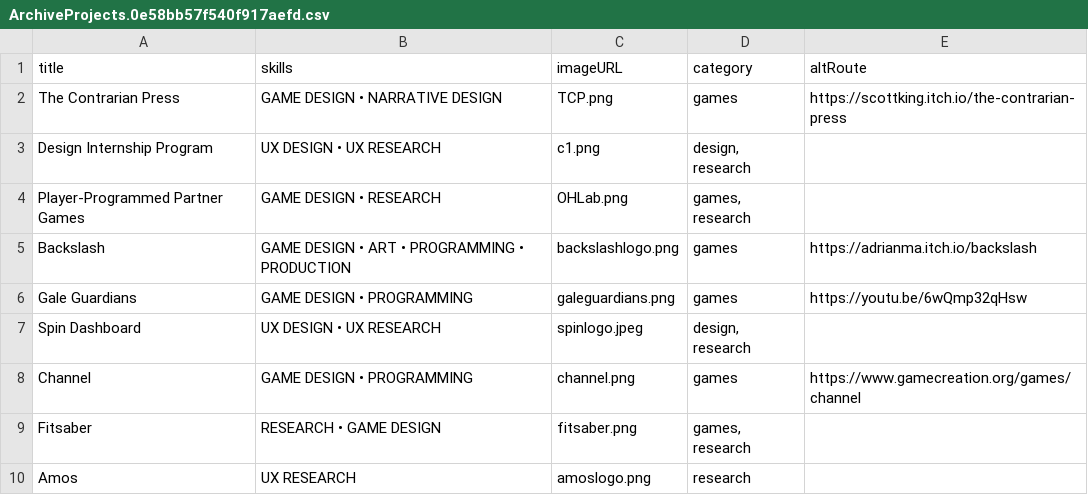
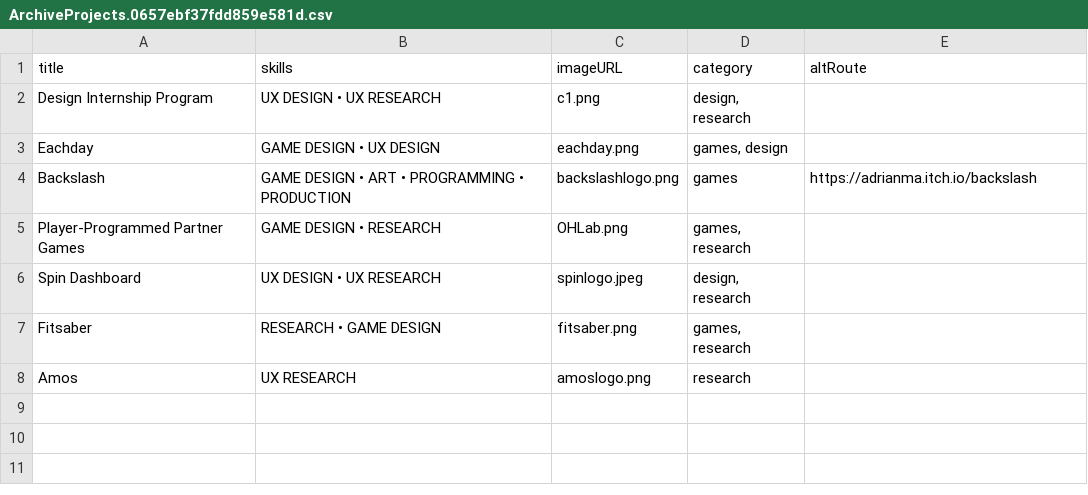
Before and after one commit to ama28/ama28.github.io, a CSV file: static/media/ArchiveProjects.0657ebf37fdd859e581d.csv (was static/media/ArchiveProjects.0e58bb57f540f917aefd.csv), drawn as a sheet.

```diff
--- a/static/media/ArchiveProjects.0e58bb57f540f917aefd.csv
+++ b/static/media/ArchiveProjects.0657ebf37fdd859e581d.csv
@@ -1,9 +1,7 @@
 title,skills,imageURL,category,altRoute
-The Contrarian Press,GAME DESIGN • NARRATIVE DESIGN,TCP.png,games,https://scottking.itch.io/the-contrarian-press
 Design Internship Program,UX DESIGN • UX RESEARCH,c1.png,"design, research",
+Eachday,GAME DESIGN • UX DESIGN,eachday.png,"games, design",
+Backslash,GAME DESIGN • ART • PROGRAMMING • PRODUCTION,backslashlogo.png,games,https://adrianma.itch.io/backslash
 Player-Programmed Partner Games,GAME DESIGN • RESEARCH,OHLab.png,"games, research",
-Backslash,GAME DESIGN • ART • PROGRAMMING • PRODUCTION,backslashlogo.png,games,https://adrianma.itch.io/backslash
-Gale Guardians,GAME DESIGN • PROGRAMMING,galeguardians.png,games,https://youtu.be/6wQmp32qHsw
 Spin Dashboard,UX DESIGN • UX RESEARCH,spinlogo.jpeg,"design, research",
-Channel,GAME DESIGN • PROGRAMMING,channel.png,games,https://www.gamecreation.org/games/channel
 Fitsaber,RESEARCH • GAME DESIGN,fitsaber.png,"games, research",
```
Also changed, not shown: 9 other files.
